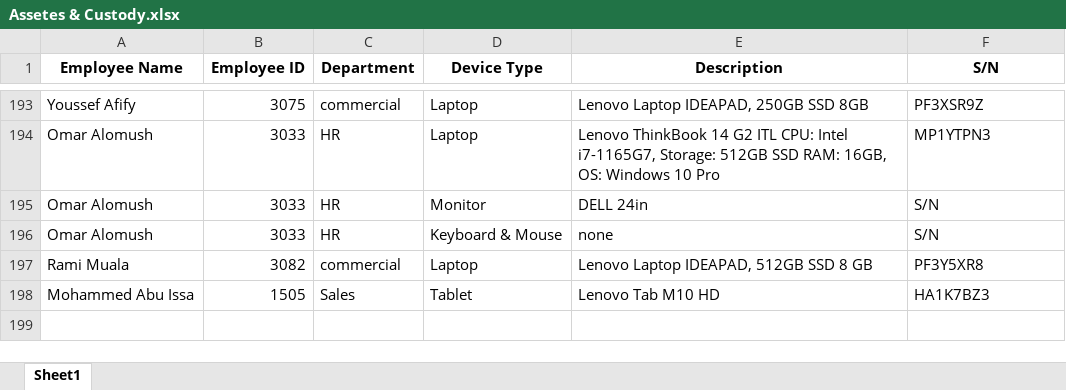
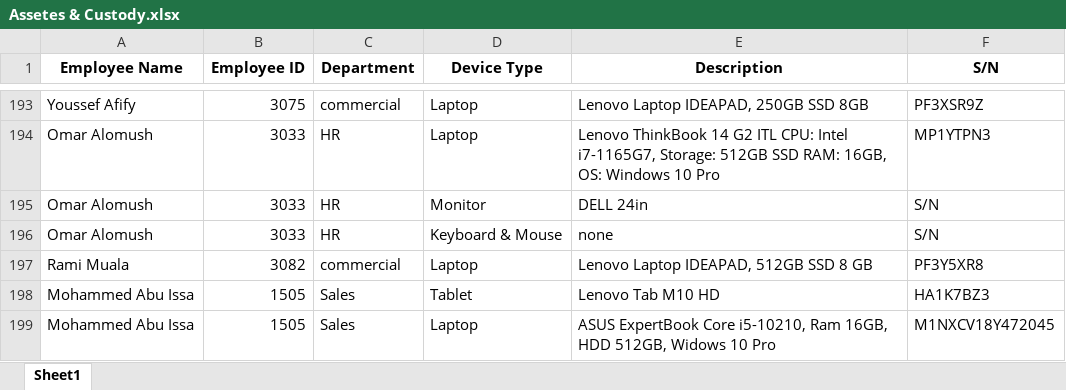
Before and after one commit to taha-wb/asset_project, an Excel workbook: Assetes & Custody.xlsx, sheet Sheet1, drawn as a sheet; only a part is shown, gaps mark what is left out; values as stored, in another font and other column widths than the file's, no borders; the diff names each change by its address in the sheet, - before the commit and + after, or states it on an @@ line.

```diff
--- a/Assetes & Custody.xlsx (sheet Sheet1)
+++ b/Assetes & Custody.xlsx (sheet Sheet1)
+row 199: Mohammed Abu Issa | 1505 | Sales | Laptop | ASUS ExpertBook Core i5-10210, Ram 16GB, HDD 512GB, Widows 10 Pro | M1NXCV18Y472045
```
Also changed, not shown: Inventory.xlsx, 16 other files.
